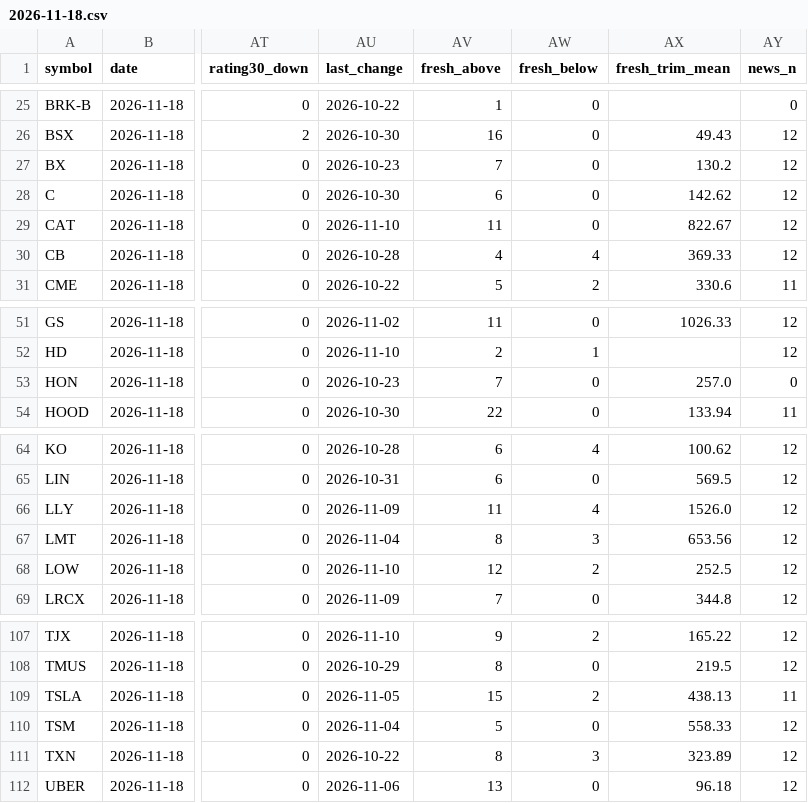
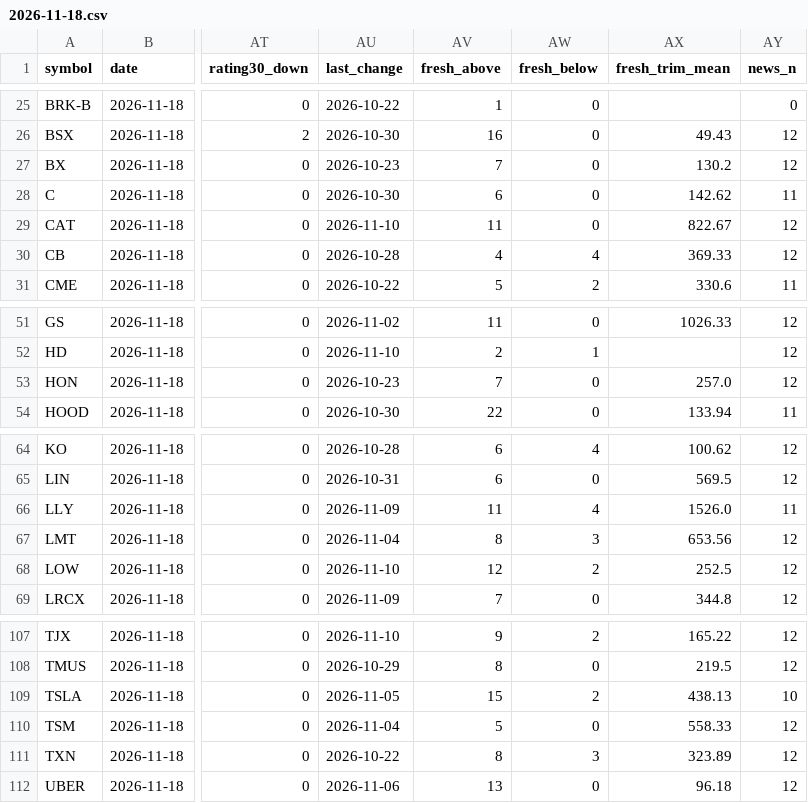
Before and after one commit to Liornim/spmo-market-bridge, a CSV file: core/analysts/2026-11-18.csv, drawn as a sheet; only a part is shown, gaps mark what is left out; the diff covers the shown part only; the diff names each change by its address in the sheet, - before the commit and + after, or states it on an @@ line.

```diff
--- a/core/analysts/2026-11-18.csv
+++ b/core/analysts/2026-11-18.csv
-AY28 (news_n): 12
+AY28 (news_n): 11
-AY53 (news_n): 0
+AY53 (news_n): 12
-AY66 (news_n): 12
+AY66 (news_n): 11
-AY109 (news_n): 11
+AY109 (news_n): 10
```
Also changed, not shown: 11 edited cells elsewhere in this file, 2 other files.
